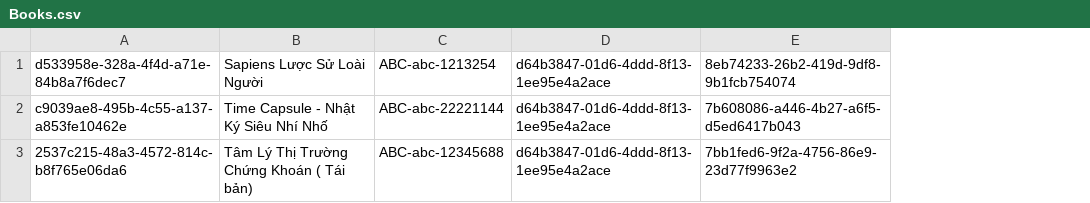
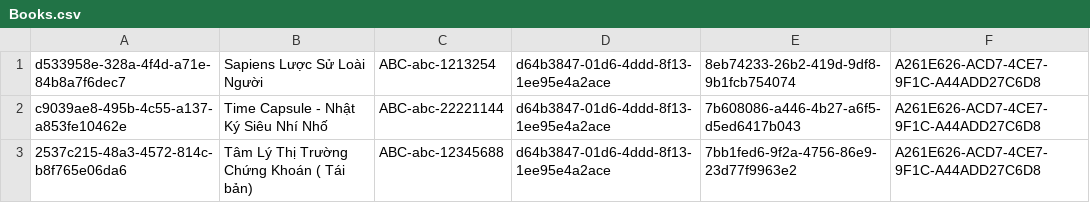
Before and after one commit to minhvan96/quan_ly_thu_vien_pttkpm, a CSV file: src/LibraryManagementSystem.App/Setup/Books.csv, drawn as a sheet; the diff names each change by its address in the sheet, - before the commit and + after, or states it on an @@ line.

```diff
--- a/src/LibraryManagementSystem.App/Setup/Books.csv
+++ b/src/LibraryManagementSystem.App/Setup/Books.csv
+column F, rows 1-3: all A261E626-ACD7-4CE7-9F1C-A44ADD27C6D8
```
Also changed, not shown: 27 other files.
